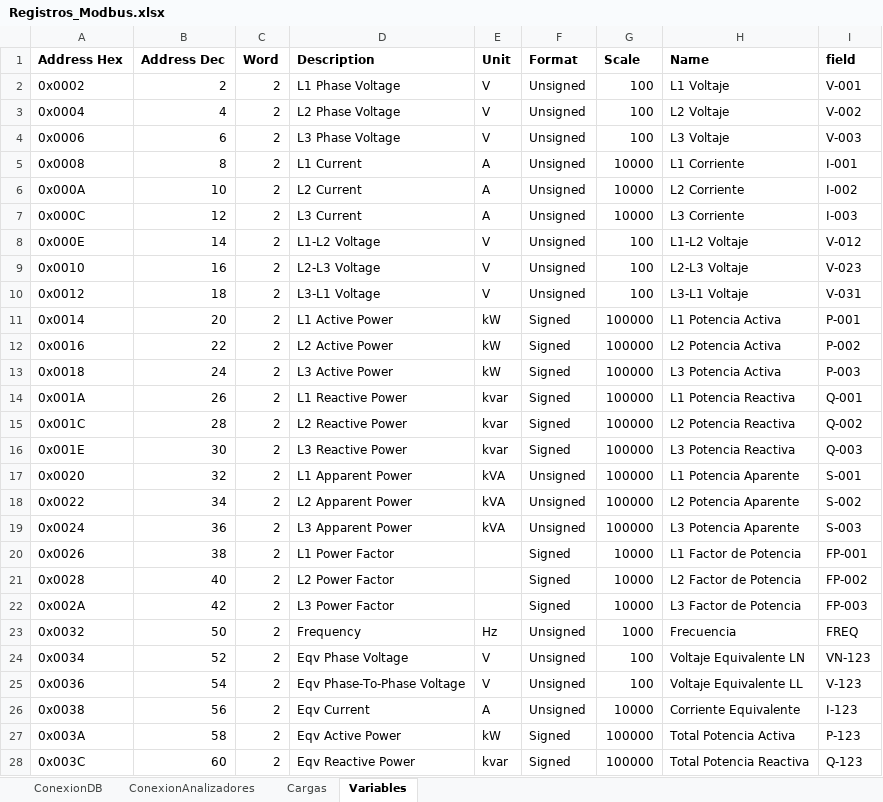
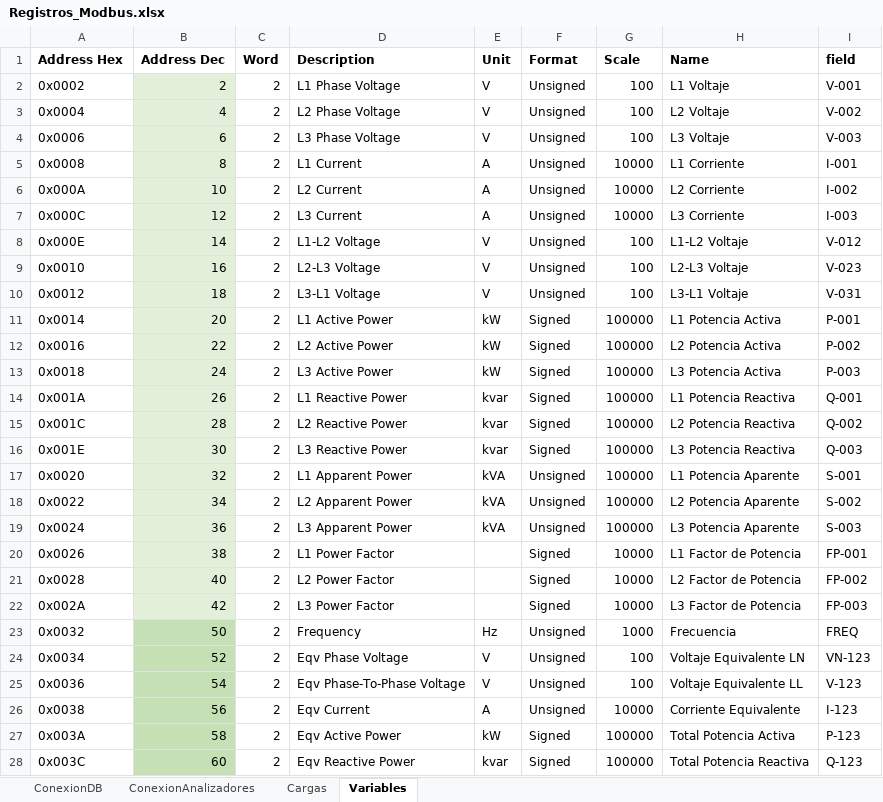
Before and after one commit to andeusse/project-cali, an Excel workbook: collector/Registros_Modbus.xlsx, sheet Variables, drawn as a sheet; only a part is shown; values as stored, in another font and other column widths than the file's, no borders; the diff covers the shown part only; the diff names each change by its address in the sheet, - before the commit and + after, or states it on an @@ line.

Commit message:
Update Registros_Modbus.xlsx

```diff
--- a/collector/Registros_Modbus.xlsx (sheet Variables)
+++ b/collector/Registros_Modbus.xlsx (sheet Variables)
-B2:B22 fill: none
+B2:B22 fill: #E2F0D9
-B23:B28 fill: none
+B23:B28 fill: #C5E0B4
```
Also changed, not shown: cell formats elsewhere in this sheet, sheet Cargas.
